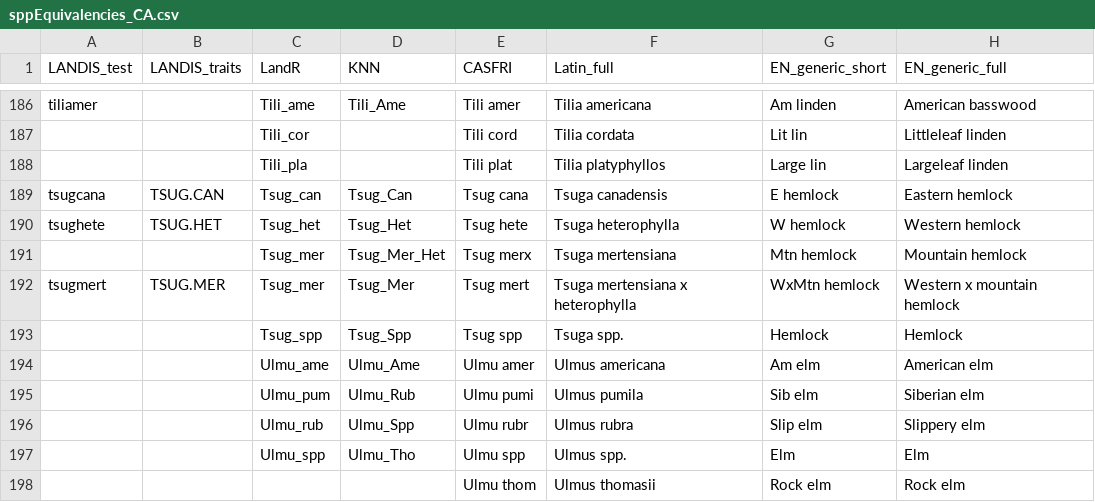
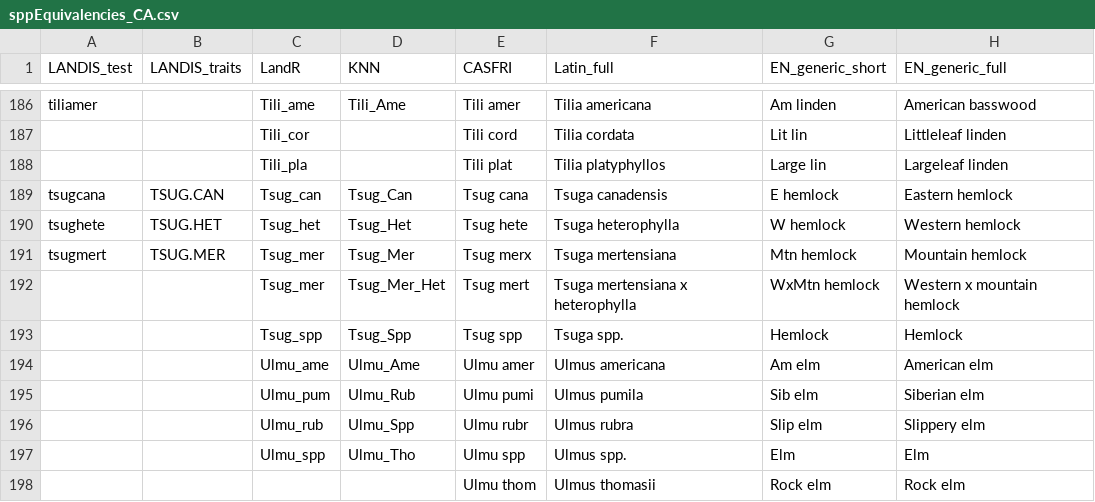
Before and after one commit to PredictiveEcology/LandR, a CSV file: data-raw/sppEquivalencies_CA.csv, drawn as a sheet; only a part is shown, gaps mark what is left out; the diff names each change by its address in the sheet, - before the commit and + after, or states it on an @@ line.

```diff
--- a/data-raw/sppEquivalencies_CA.csv
+++ b/data-raw/sppEquivalencies_CA.csv
-A191 (LANDIS_test): (empty)
+A191 (LANDIS_test): tsugmert
-B191 (LANDIS_traits): (empty)
+B191 (LANDIS_traits): TSUG.MER
-D191 (KNN): Tsug_Mer_Het
+D191 (KNN): Tsug_Mer
-A192 (LANDIS_test): tsugmert
+A192 (LANDIS_test): (empty)
-B192 (LANDIS_traits): TSUG.MER
+B192 (LANDIS_traits): (empty)
-D192 (KNN): Tsug_Mer
+D192 (KNN): Tsug_Mer_Het
```
Also changed, not shown: 1 other file.
